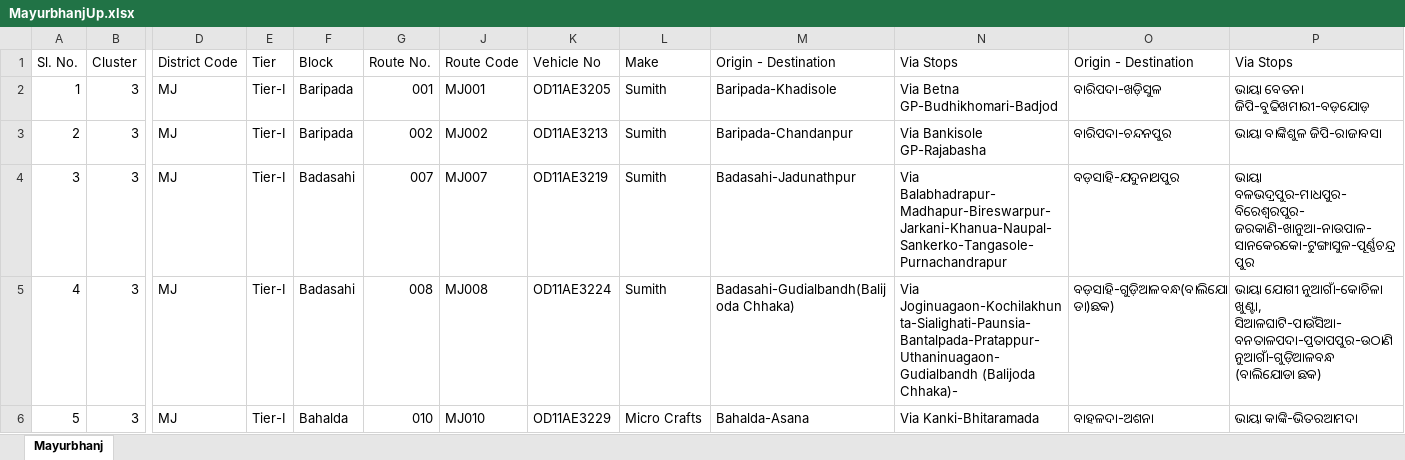
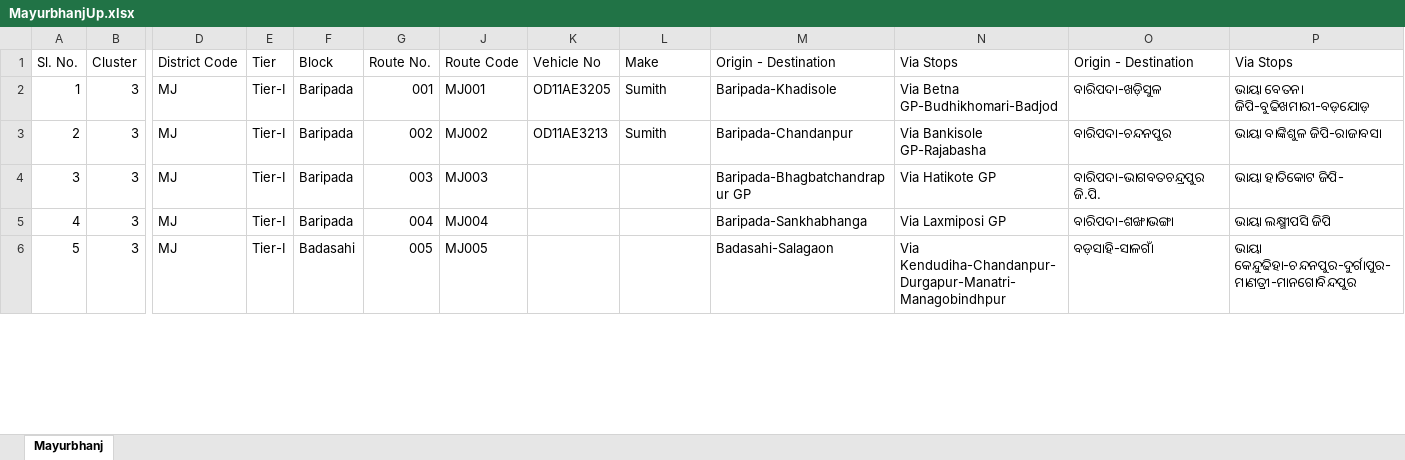
Before and after one commit to premanandgit/eubix, an Excel workbook: routedata/MayurbhanjUp.xlsx, sheet Mayurbhanj, drawn as a sheet; only a part is shown, gaps mark what is left out; values as stored, in another font and other column widths than the file's, no cell formats; the diff covers the shown part only; the diff names each change by its address in the sheet, - before the commit and + after, or states it on an @@ line.

Commit message:
Prem | route data mayurbhanj data line corrected

```diff
--- a/routedata/MayurbhanjUp.xlsx (sheet Mayurbhanj)
+++ b/routedata/MayurbhanjUp.xlsx (sheet Mayurbhanj)
-F4:F5 (Block): Badasahi
+F4:F5 (Block): Baripada
-G4 (Route No.): 007
+G4 (Route No.): 003
-J4 (Route Code): MJ007
+J4 (Route Code): MJ003
-K4 (Vehicle No): OD11AE3219
+K4 (Vehicle No): (empty)
-L4:L5 (Make): Sumith
+L4:L5 (Make): (empty)
-M4 (Origin - Destination): Badasahi-Jadunathpur
+M4 (Origin - Destination): Baripada-Bhagbatchandrapur GP
-N4 (Via Stops): Via Balabhadrapur-Madhapur-Bireswarpur- Jarkani-Khanua-Naupal-Sankerko-Tangasole-Purnachandrapur
+N4 (Via Stops): Via Hatikote GP
-O4 (Origin - Destination): ବଡ଼ସାହି-ଯଦୁନାଥପୁର
+O4 (Origin - Destination): ବାରିପଦା-ଭାଗବତଚନ୍ଦ୍ରପୁର ଜି.ପି.
-P4 (Via Stops): ଭାୟା ବଳଭଦ୍ରପୁର-ମାଧପୁର-ବିରେଶ୍ୱରପୁର- ଜରକାଣି-ଖାନୁଆ-ନାଉପାଳ-ସାନକେରକୋ-ଟୁଙ୍ଗାସୁଳ-ପୂର୍ଣ୍ଣଚନ୍ଦ୍ରପୁର
+P4 (Via Stops): ଭାୟା ହାତିକୋଟ ଜିପି-
-G5 (Route No.): 008
+G5 (Route No.): 004
-J5 (Route Code): MJ008
+J5 (Route Code): MJ004
-K5 (Vehicle No): OD11AE3224
+K5 (Vehicle No): (empty)
-M5 (Origin - Destination): Badasahi-Gudialbandh(Balijoda Chhaka)
+M5 (Origin - Destination): Baripada-Sankhabhanga
-N5 (Via Stops): Via Joginuagaon-Kochilakhunta-Sialighati-Paunsia-Bantalpada-Pratappur-Uthaninuagaon-Gudialbandh (Balijoda Chhaka)-
+N5 (Via Stops): Via Laxmiposi GP
-O5 (Origin - Destination): ବଡ଼ସାହି-ଗୁଡ଼ିଆଳବନ୍ଧ(ବାଲିଯୋଡା)ଛକ)
+O5 (Origin - Destination): ବାରିପଦା-ଶଙ୍ଖାଭଙ୍ଗା
-P5 (Via Stops): ଭାୟା ଯୋଗୀ ନୁଆଗାଁ-କୋଚିଳା ଖୁଣ୍ଟା, ସିଆଳଘାଟି-ପାଉଁସିଆ-ବନତାଳପଦା-ପ୍ରତାପପୁର-ଉଠାଣି ନୁଆଗାଁ-ଗୁଡ଼ିଆଳବନ୍ଧ (ବାଲିଯୋଡା ଛକ)
+P5 (Via Stops): ଭାୟା ଲକ୍ଷ୍ମୀପସି ଜିପି
-F6 (Block): Bahalda
+F6 (Block): Badasahi
-G6 (Route No.): 010
+G6 (Route No.): 005
-J6 (Route Code): MJ010
+J6 (Route Code): MJ005
-K6 (Vehicle No): OD11AE3229
+K6 (Vehicle No): (empty)
-L6 (Make): Micro Crafts
+L6 (Make): (empty)
-M6 (Origin - Destination): Bahalda-Asana
+M6 (Origin - Destination): Badasahi-Salagaon
-N6 (Via Stops): Via Kanki-Bhitaramada
+N6 (Via Stops): Via Kendudiha-Chandanpur-Durgapur-Manatri-Managobindhpur
-O6 (Origin - Destination): ବାହଳଦା-ଅଶନା
+O6 (Origin - Destination): ବଡ଼ସାହି-ସାଳଗାଁ
-P6 (Via Stops): ଭାୟା କାଙ୍କି-ଭିତରଆମଦା
+P6 (Via Stops): ଭାୟା କେନ୍ଦୁଢିହା-ଚନ୍ଦନପୁର-ଦୁର୍ଗାପୁର-ମାଣତ୍ରୀ-ମାନଗୋବିନ୍ଦପୁର
```
Also changed, not shown: 813 edited cells elsewhere in this sheet, cell formats, routedata/MayurbhanjDown.xlsx.
